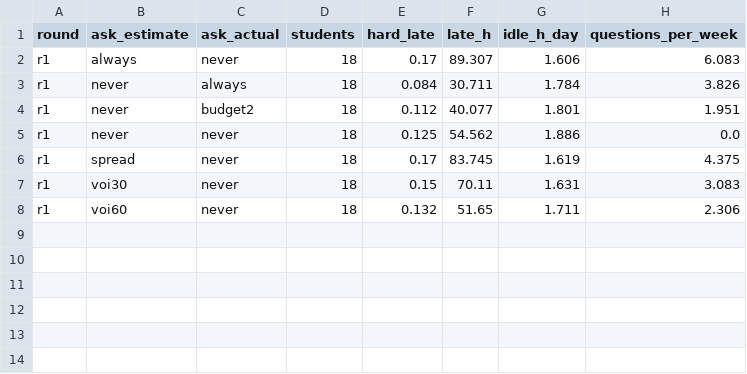
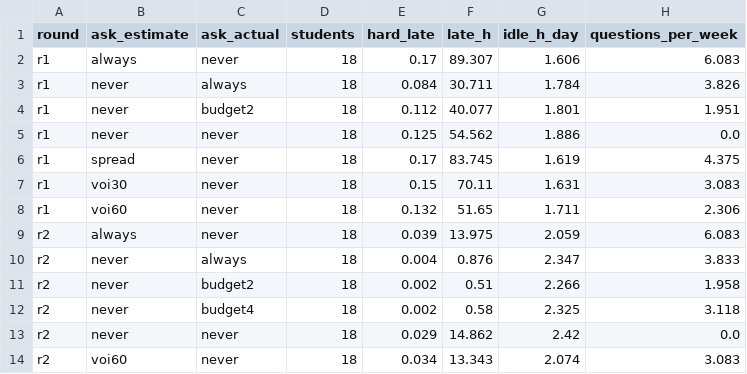
Before and after one commit to ruben-hayrapetyan/Friday3.0, a CSV file: BackendGuidelines/experiments/E024-asking-policy/results/summary.csv, drawn as a sheet.

```diff
--- a/BackendGuidelines/experiments/E024-asking-policy/results/summary.csv
+++ b/BackendGuidelines/experiments/E024-asking-policy/results/summary.csv
@@ -8 +8,7 @@ r1,voi30,never,18,0.15,70.11,1.631,3.083
 r1,voi60,never,18,0.132,51.65,1.711,2.306
+r2,always,never,18,0.039,13.975,2.059,6.083
+r2,never,always,18,0.004,0.876,2.347,3.833
+r2,never,budget2,18,0.002,0.51,2.266,1.958
+r2,never,budget4,18,0.002,0.58,2.325,3.118
+r2,never,never,18,0.029,14.862,2.42,0.0
+r2,voi60,never,18,0.034,13.343,2.074,3.083
```
Also changed, not shown: BackendGuidelines/experiments/E022-three-schedules/results/summary.csv, BackendGuidelines/experiments/E024-asking-policy/results/runs_r2_1.csv, 14 other files.
